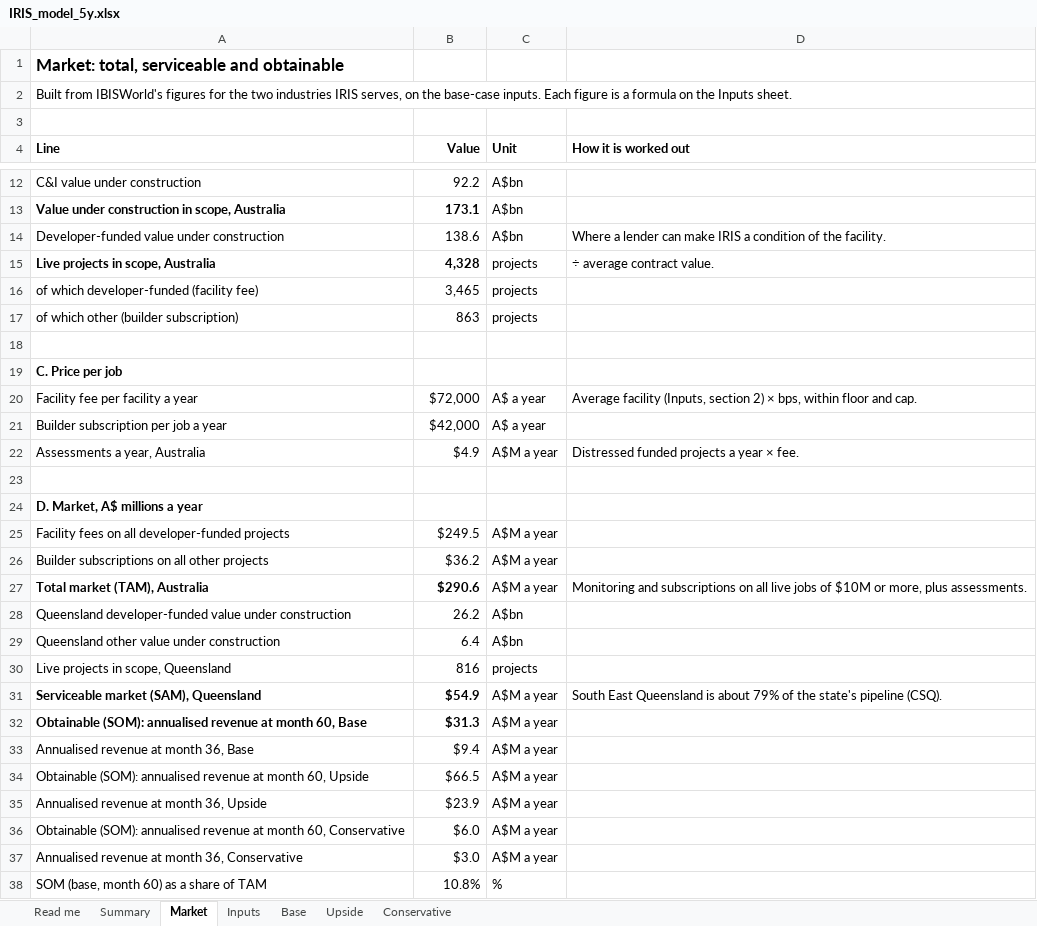
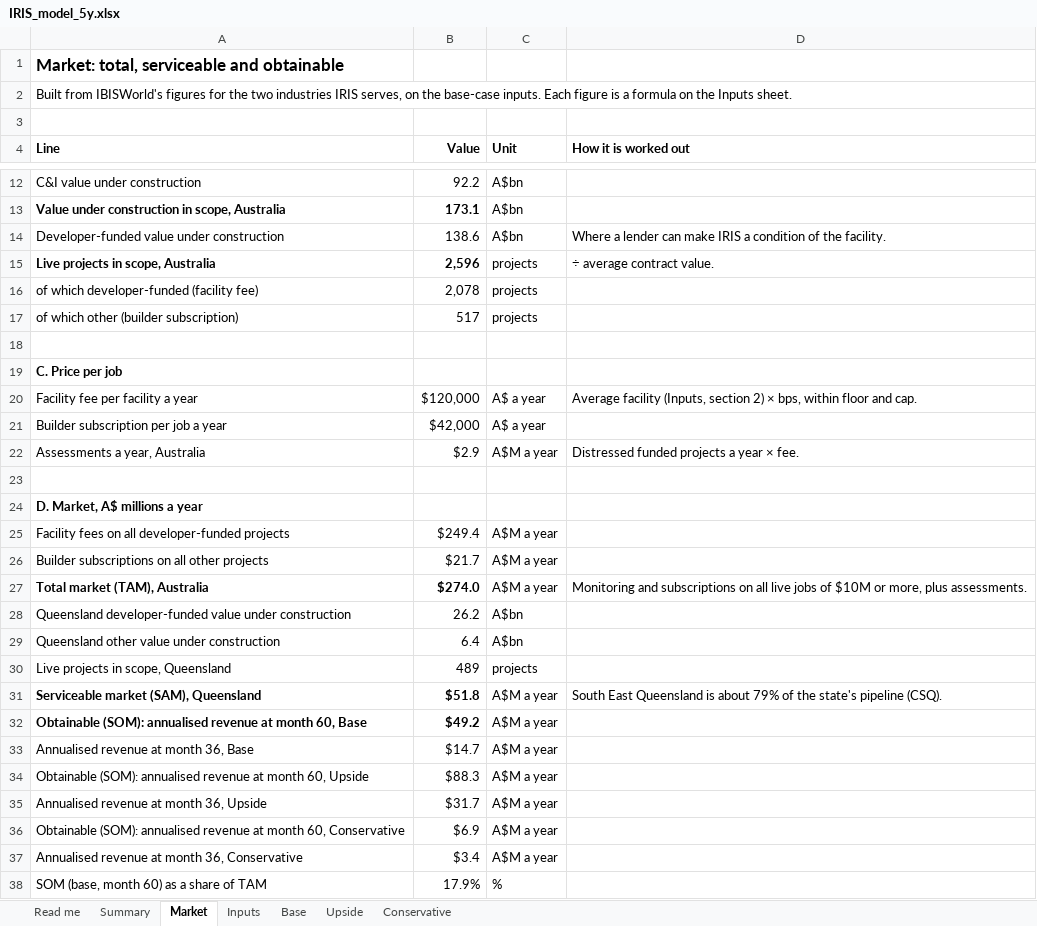
Before and after one commit to IRISPROJECTINTELLIGENCE/IRIS-DECK, an Excel workbook: financial-model/IRIS_model_5y.xlsx, sheet Market, drawn as a sheet; only a part is shown, gaps mark what is left out; values as stored, in another font and other column widths than the file's, no borders; the diff names each change by its address in the sheet, - before the commit and + after, or states it on an @@ line.

```diff
--- a/financial-model/IRIS_model_5y.xlsx (sheet Market)
+++ b/financial-model/IRIS_model_5y.xlsx (sheet Market)
-B15 (Value): 4,328
+B15 (Value): 2,596
-B16 (Value): 3,465
+B16 (Value): 2,078
-B17 (Value): 863
+B17 (Value): 517
-B20 (Value): $72,000
+B20 (Value): $120,000
-B22 (Value): $4.9
+B22 (Value): $2.9
-B25 (Value): $249.5
+B25 (Value): $249.4
-B26 (Value): $36.2
+B26 (Value): $21.7
-B27 (Value): $290.6
+B27 (Value): $274.0
-B30 (Value): 816
+B30 (Value): 489
-B31 (Value): $54.9
+B31 (Value): $51.8
-B32 (Value): $31.3
+B32 (Value): $49.2
-B33 (Value): $9.4
+B33 (Value): $14.7
-B34 (Value): $66.5
+B34 (Value): $88.3
-B35 (Value): $23.9
+B35 (Value): $31.7
-B36 (Value): $6.0
+B36 (Value): $6.9
-B37 (Value): $3.0
+B37 (Value): $3.4
-B38 (Value): 10.8%
+B38 (Value): 17.9%
```
Also changed, not shown: sheet Conservative, sheet Upside, sheet Base, sheet Summary, sheet Inputs, sheet Read me, 12 other files.
